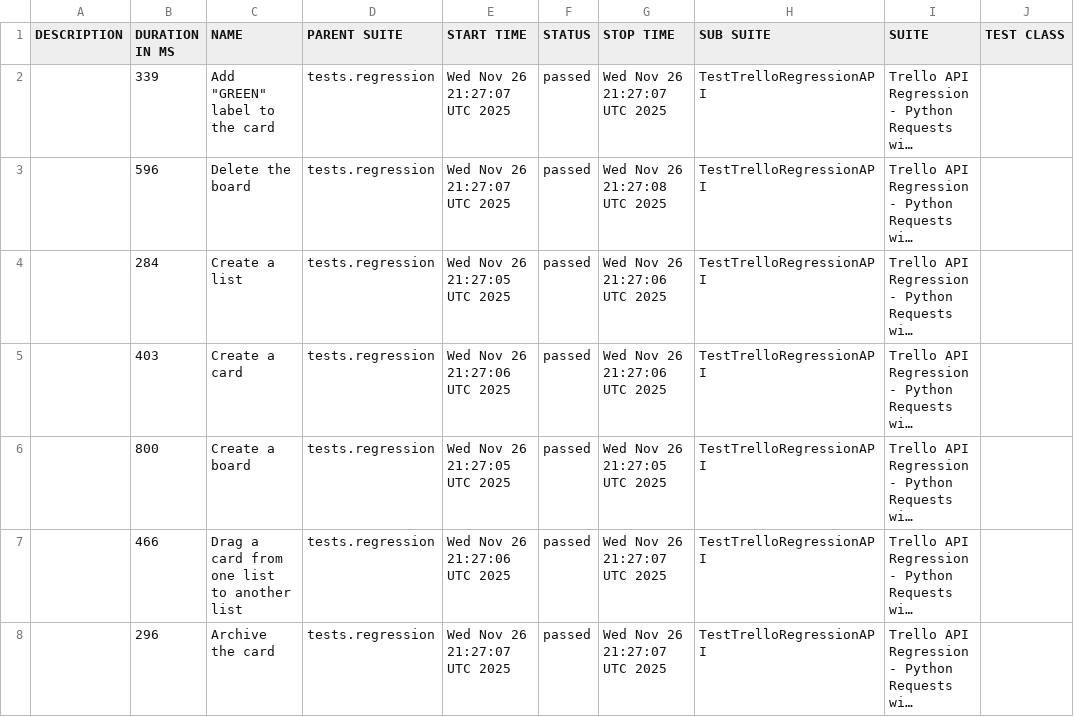
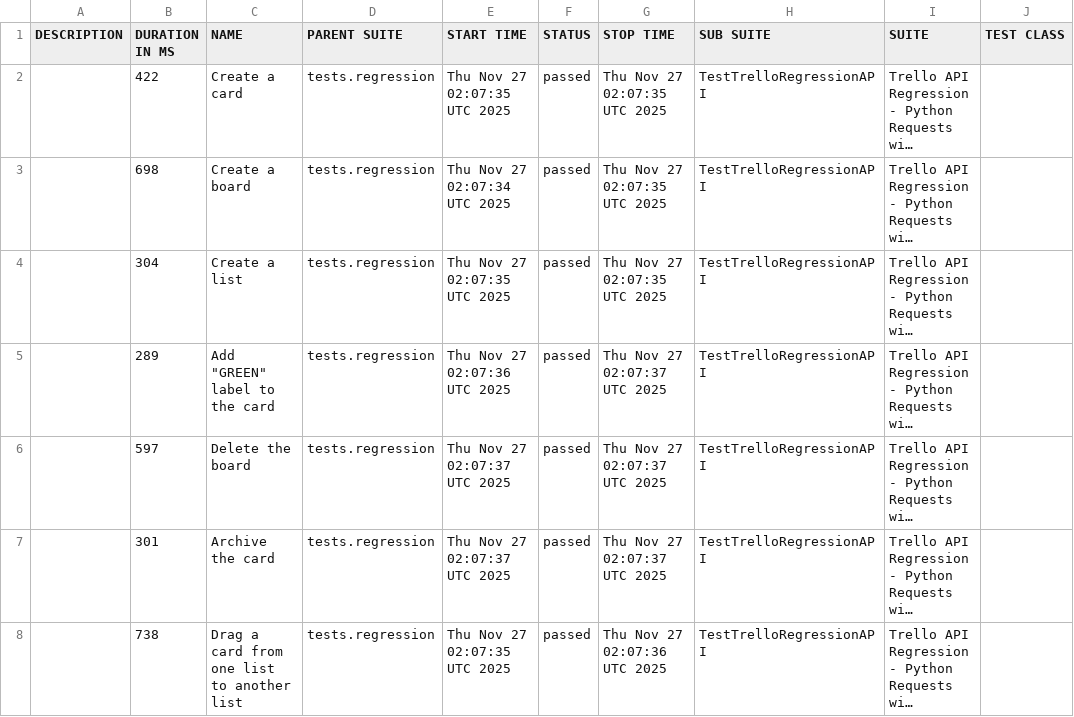
Before and after one commit to vkqapro/pythonRequestsAPI, a CSV file: data/suites.csv, drawn as a sheet; only a part is shown; long unchanged cells end in …; the diff names each change by its address in the sheet, - before the commit and + after, or states it on an @@ line.

```diff
--- a/data/suites.csv
+++ b/data/suites.csv
-B2 (DURATION IN MS): 339
+B2 (DURATION IN MS): 422
-C2 (NAME): Add "GREEN" label to the card
+C2 (NAME): Create a card
-E2 (START TIME): Wed Nov 26 21:27:07 UTC 2025
+E2 (START TIME): Thu Nov 27 02:07:35 UTC 2025
-G2 (STOP TIME): Wed Nov 26 21:27:07 UTC 2025
+G2 (STOP TIME): Thu Nov 27 02:07:35 UTC 2025
-B3 (DURATION IN MS): 596
+B3 (DURATION IN MS): 698
-C3 (NAME): Delete the board
+C3 (NAME): Create a board
-E3 (START TIME): Wed Nov 26 21:27:07 UTC 2025
+E3 (START TIME): Thu Nov 27 02:07:34 UTC 2025
-G3 (STOP TIME): Wed Nov 26 21:27:08 UTC 2025
+G3 (STOP TIME): Thu Nov 27 02:07:35 UTC 2025
-B4 (DURATION IN MS): 284
+B4 (DURATION IN MS): 304
-E4 (START TIME): Wed Nov 26 21:27:05 UTC 2025
+E4 (START TIME): Thu Nov 27 02:07:35 UTC 2025
-G4 (STOP TIME): Wed Nov 26 21:27:06 UTC 2025
+G4 (STOP TIME): Thu Nov 27 02:07:35 UTC 2025
-B5 (DURATION IN MS): 403
+B5 (DURATION IN MS): 289
-C5 (NAME): Create a card
+C5 (NAME): Add "GREEN" label to the card
-E5 (START TIME): Wed Nov 26 21:27:06 UTC 2025
+E5 (START TIME): Thu Nov 27 02:07:36 UTC 2025
-G5 (STOP TIME): Wed Nov 26 21:27:06 UTC 2025
+G5 (STOP TIME): Thu Nov 27 02:07:37 UTC 2025
-B6 (DURATION IN MS): 800
+B6 (DURATION IN MS): 597
-C6 (NAME): Create a board
+C6 (NAME): Delete the board
-E6 (START TIME): Wed Nov 26 21:27:05 UTC 2025
+E6 (START TIME): Thu Nov 27 02:07:37 UTC 2025
-G6 (STOP TIME): Wed Nov 26 21:27:05 UTC 2025
+G6 (STOP TIME): Thu Nov 27 02:07:37 UTC 2025
-B7 (DURATION IN MS): 466
+B7 (DURATION IN MS): 301
-C7 (NAME): Drag a card from one list to another list
+C7 (NAME): Archive the card
-E7 (START TIME): Wed Nov 26 21:27:06 UTC 2025
+E7 (START TIME): Thu Nov 27 02:07:37 UTC 2025
-G7 (STOP TIME): Wed Nov 26 21:27:07 UTC 2025
+G7 (STOP TIME): Thu Nov 27 02:07:37 UTC 2025
-B8 (DURATION IN MS): 296
+B8 (DURATION IN MS): 738
-C8 (NAME): Archive the card
+C8 (NAME): Drag a card from one list to another list
-E8 (START TIME): Wed Nov 26 21:27:07 UTC 2025
+E8 (START TIME): Thu Nov 27 02:07:35 UTC 2025
-G8 (STOP TIME): Wed Nov 26 21:27:07 UTC 2025
+G8 (STOP TIME): Thu Nov 27 02:07:36 UTC 2025
```
Also changed, not shown: 28 other files.
